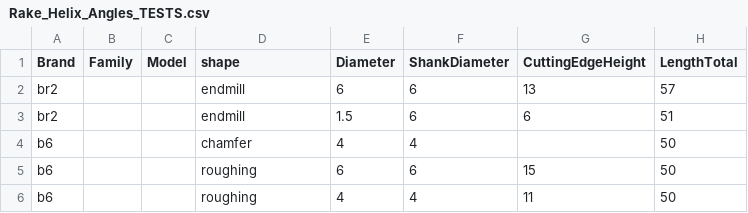
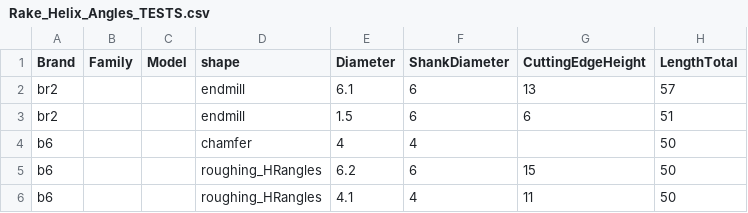
Before and after one commit to spanner888/CamScripts, a CSV file: cutting_tool_data/Rake_Helix_Angles_TESTS.csv, drawn as a sheet; only a part is shown; the diff names each change by its address in the sheet, - before the commit and + after, or states it on an @@ line.

```diff
--- a/cutting_tool_data/Rake_Helix_Angles_TESTS.csv
+++ b/cutting_tool_data/Rake_Helix_Angles_TESTS.csv
-E2 (Diameter): 6
+E2 (Diameter): 6.1
-D5:D6 (shape): roughing
+D5:D6 (shape): roughing_HRangles
-E5 (Diameter): 6
+E5 (Diameter): 6.2
-E6 (Diameter): 4
+E6 (Diameter): 4.1
```
Also changed, not shown: 4 other files.
